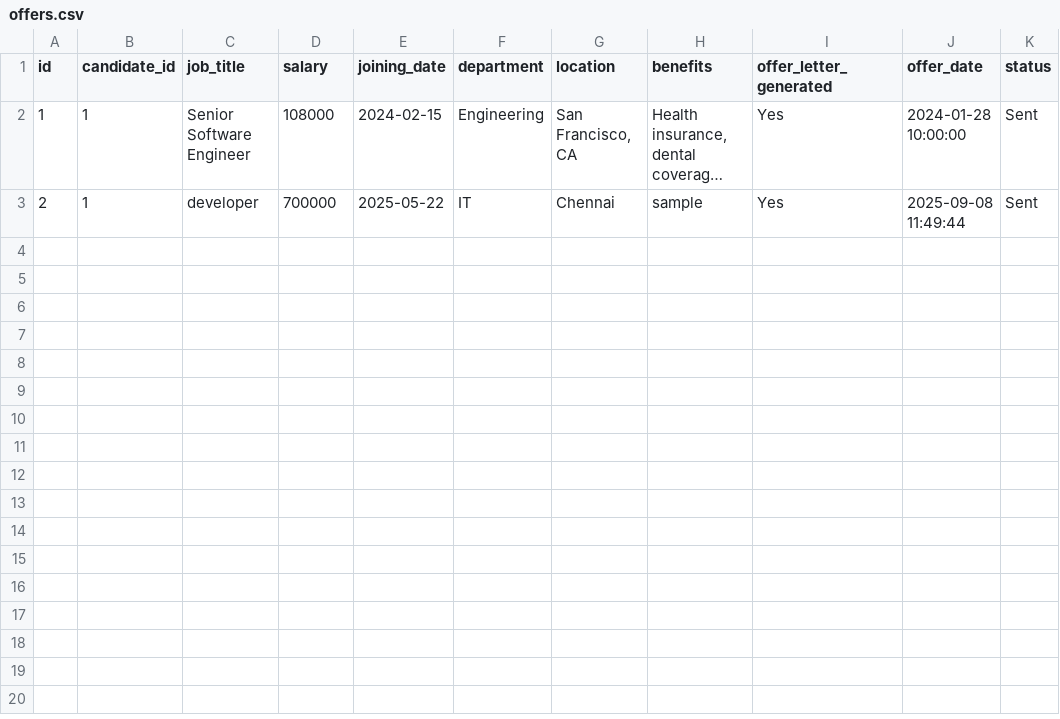
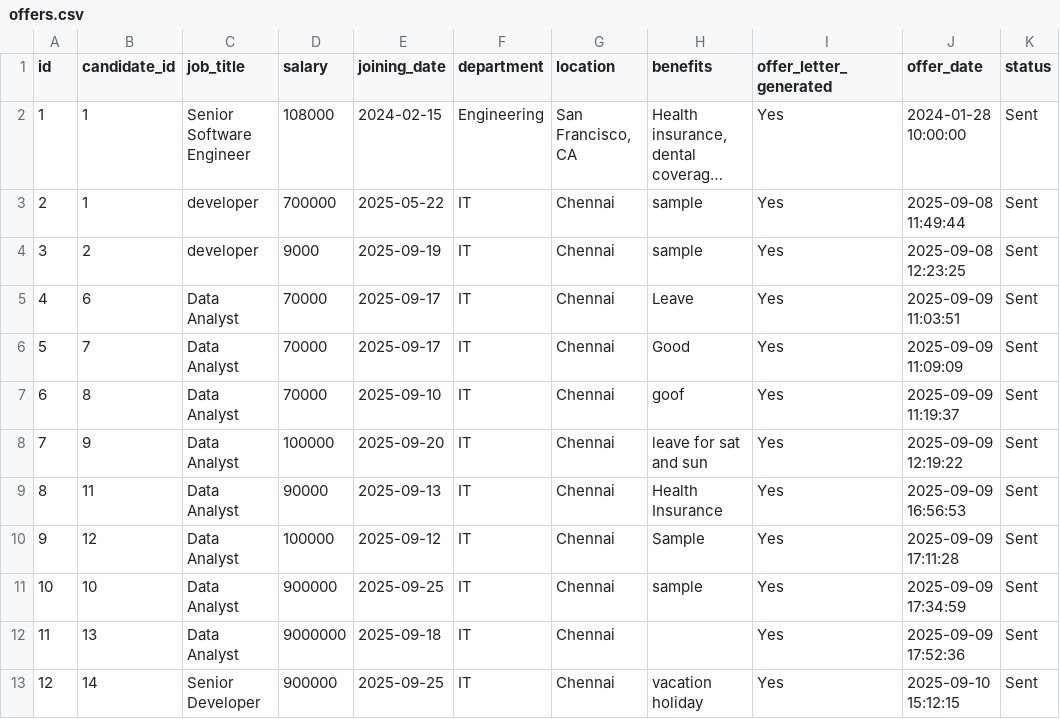
Before and after one commit to Aabidcr7/HR_MPB, a CSV file: csv_templates/offers.csv, drawn as a sheet; long unchanged cells end in ….

```diff
--- a/csv_templates/offers.csv
+++ b/csv_templates/offers.csv
@@ -3 +3,11 @@ id,candidate_id,job_title,salary,joining_date,department,location,benefits,offer
 2,1,developer,700000,2025-05-22,IT,Chennai,sample,Yes,2025-09-08 11:49:44,Sent
+3,2,developer,9000,2025-09-19,IT,Chennai,sample,Yes,2025-09-08 12:23:25,Sent
+4,6,Data Analyst,70000,2025-09-17,IT,Chennai,Leave,Yes,2025-09-09 11:03:51,Sent
+5,7,Data Analyst,70000,2025-09-17,IT,Chennai,Good ,Yes,2025-09-09 11:09:09,Sent
+6,8,Data Analyst,70000,2025-09-10,IT,Chennai,goof,Yes,2025-09-09 11:19:37,Sent
+7,9,Data Analyst,100000,2025-09-20,IT,Chennai,leave for sat and sun,Yes,2025-09-09 12:19:22,Sent
+8,11,Data Analyst,90000,2025-09-13,IT,Chennai,Health Insurance ,Yes,2025-09-09 16:56:53,Sent
+9,12,Data Analyst,100000,2025-09-12,IT,Chennai,Sample,Yes,2025-09-09 17:11:28,Sent
+10,10,Data Analyst,900000,2025-09-25,IT,Chennai,sample,Yes,2025-09-09 17:34:59,Sent
+11,13,Data Analyst,9000000,2025-09-18,IT,Chennai,,Yes,2025-09-09 17:52:36,Sent
+12,14,Senior Developer,900000,2025-09-25,IT,Chennai,vacation holiday,Yes,2025-09-10 15:12:15,Sent
```
Also changed, not shown: csv_templates/candidates.csv, csv_templates/interviews.csv, 52 other files.
